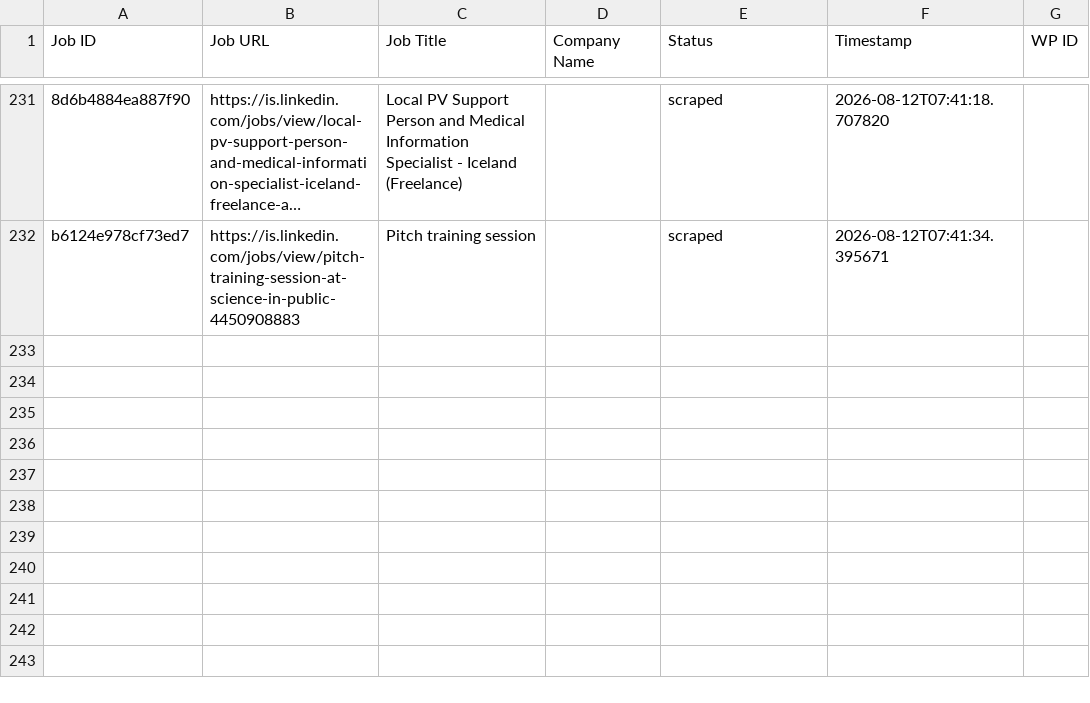
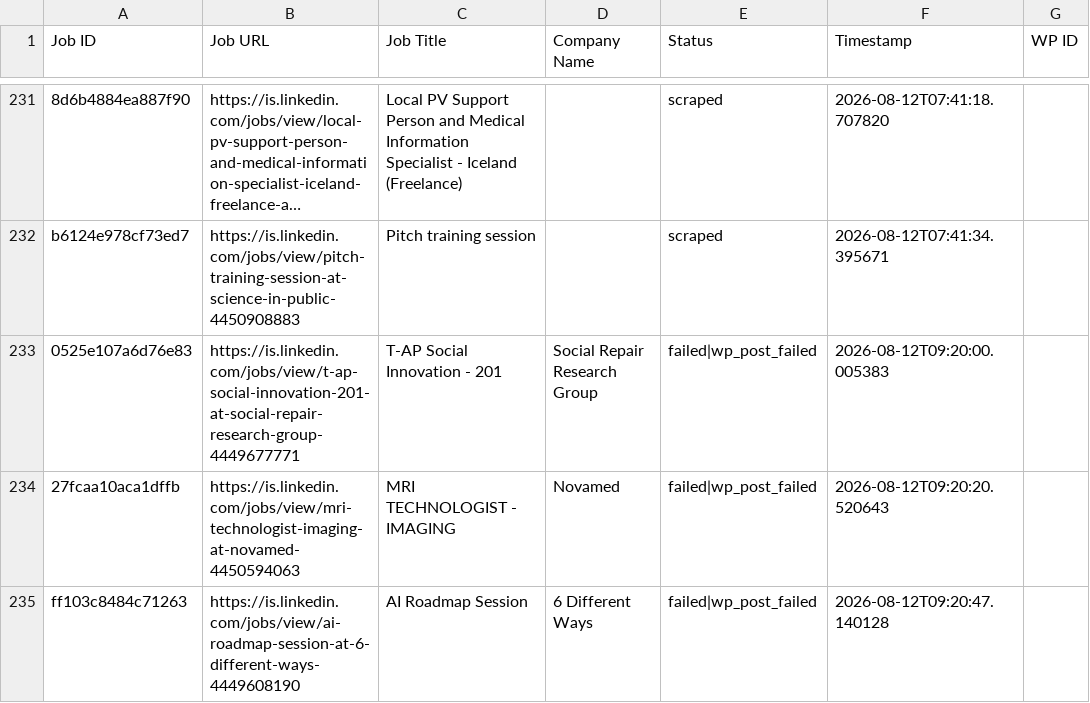
Before and after one commit to innovationinc2000/is, a CSV file: processed_jobs.csv, drawn as a sheet; only a part is shown, gaps mark what is left out; long unchanged cells end in …; the diff names each change by its address in the sheet, - before the commit and + after, or states it on an @@ line.

```diff
--- a/processed_jobs.csv
+++ b/processed_jobs.csv
+row 233: 0525e107a6d76e83 | https://is.linkedin.com/jobs/view/t-ap-social-innovation-201-at-social-repair-research-group-4449677771 | T-AP Social Innovation - 201 | Social Repair Research Group | failed|wp_post_failed | 2026-08-12T09:20:00.005383
+row 234: 27fcaa10aca1dffb | https://is.linkedin.com/jobs/view/mri-technologist-imaging-at-novamed-4450594063 | MRI TECHNOLOGIST - IMAGING | Novamed | failed|wp_post_failed | 2026-08-12T09:20:20.520643
+row 235: ff103c8484c71263 | https://is.linkedin.com/jobs/view/ai-roadmap-session-at-6-different-ways-4449608190 | AI Roadmap Session | 6 Different Ways | failed|wp_post_failed | 2026-08-12T09:20:47.140128
```
